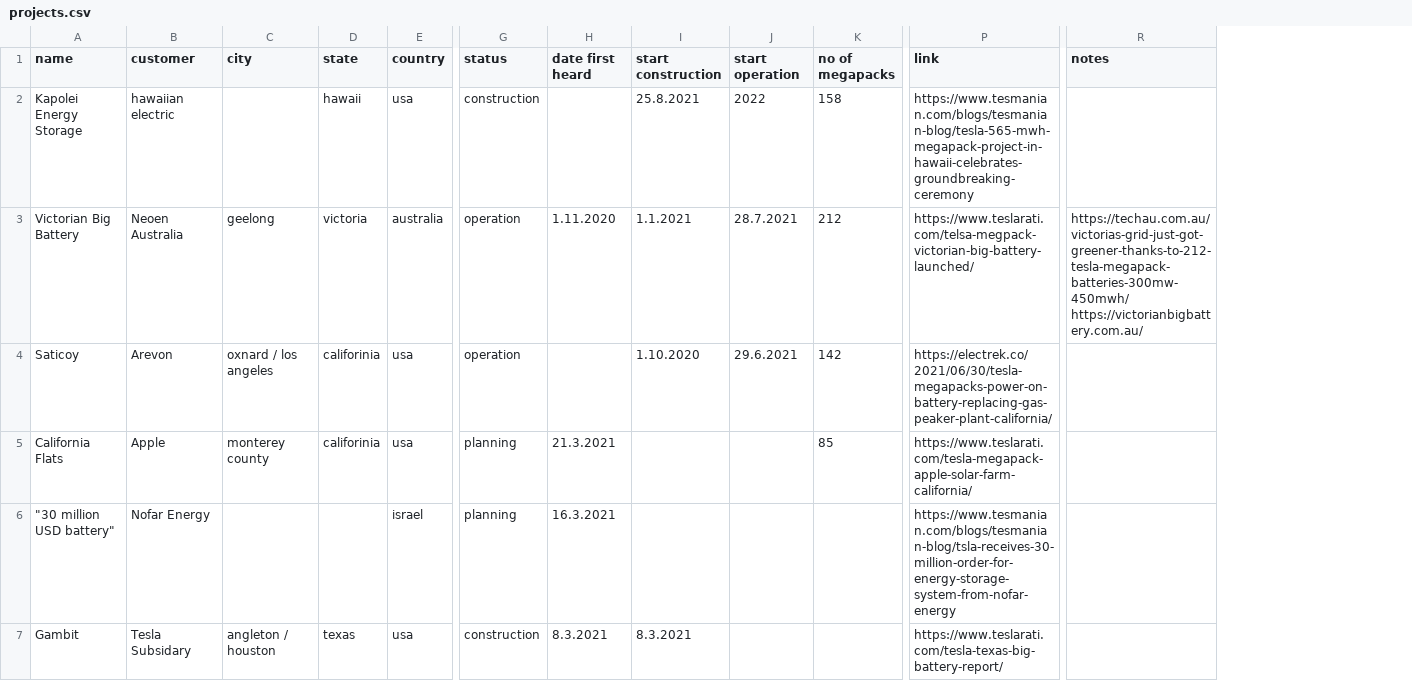
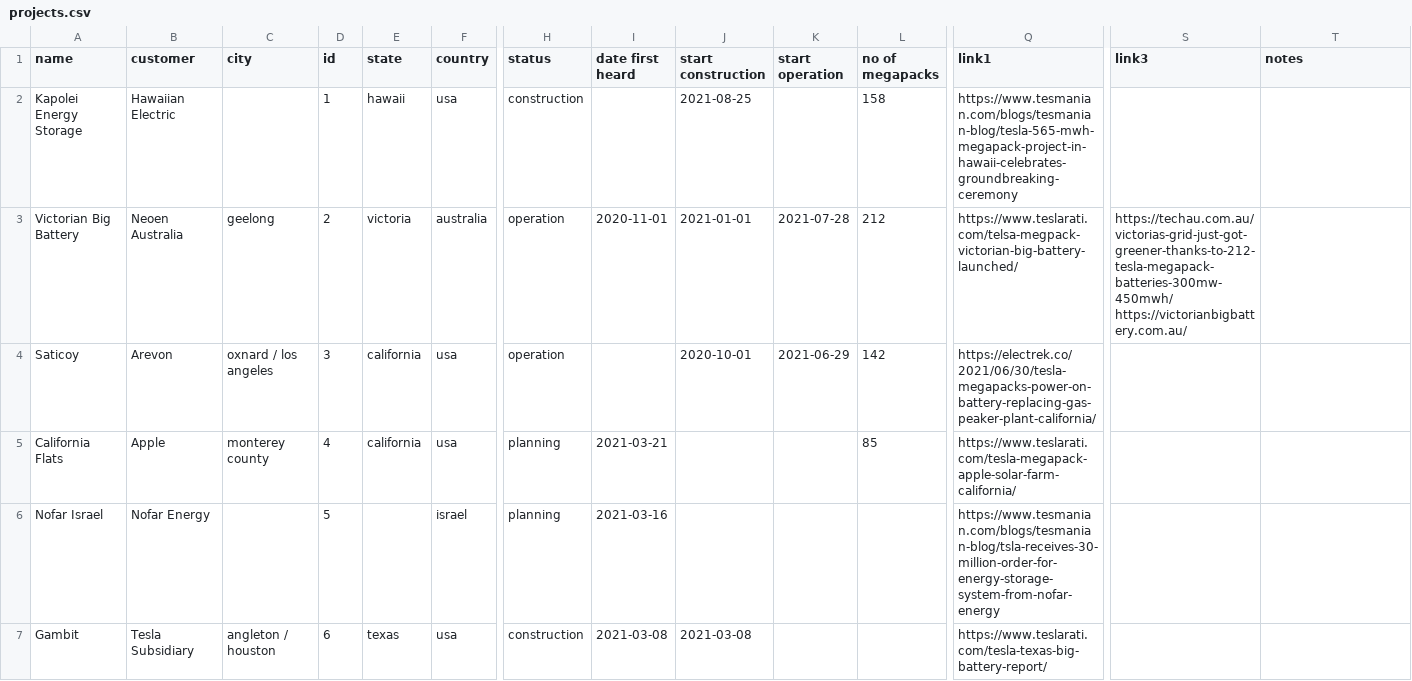
Before and after one commit to lorenz-g/tesla-megapack-tracker, a CSV file: projects.csv, drawn as a sheet; only a part is shown, gaps mark what is left out; addresses are those after the commit; the diff covers the shown part only; the diff names each change by its address in the sheet, - before the commit and + after, or states it on an @@ line.

Commit message:
clean up data, add code for single page and add emojis

```diff
--- a/projects.csv
+++ b/projects.csv
+column D (id), rows 2-7: 1 | 2 | 3 | 4 | 5 | 6
+column S (link3), row 3: https://techau.com.au/victorias-grid-just-got-greener-thanks-to-212-tesla-megapack-batteries-300mw-450mwh/ https://victorianbigbattery.com.au/
-Q1: link
+Q1: link1
-B2 (customer): hawaiian electric
+B2 (customer): Hawaiian Electric
-J2 (start construction): 25.8.2021
+J2 (start construction): 2021-08-25
-K2 (start operation): 2022
+K2 (start operation): (empty)
-I3 (date first heard): 1.11.2020
+I3 (date first heard): 2020-11-01
-J3 (start construction): 1.1.2021
+J3 (start construction): 2021-01-01
-K3 (start operation): 28.7.2021
+K3 (start operation): 2021-07-28
-T3 (notes): https://techau.com.au/victorias-grid-just-got-greener-thanks-to-212-tesla-megapack-batteries-300mw-450mwh/ https://victorianbigbattery.com.au/
+T3 (notes): (empty)
-E4:E5 (state): califorinia
+E4:E5 (state): california
-J4 (start construction): 1.10.2020
+J4 (start construction): 2020-10-01
-K4 (start operation): 29.6.2021
+K4 (start operation): 2021-06-29
-I5 (date first heard): 21.3.2021
+I5 (date first heard): 2021-03-21
-A6 (name): "30 million USD battery"
+A6 (name): Nofar Israel
-I6 (date first heard): 16.3.2021
+I6 (date first heard): 2021-03-16
-B7 (customer): Tesla Subsidary
+B7 (customer): Tesla Subsidiary
-I7 (date first heard): 8.3.2021
+I7 (date first heard): 2021-03-08
-J7 (start construction): 8.3.2021
+J7 (start construction): 2021-03-08
```
Also changed, not shown: 41 edited cells elsewhere in this file, 4 other files.
